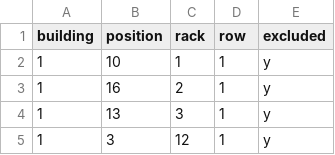
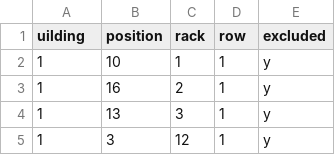
Before and after one commit to PeakMining/OfflineMiners, a CSV file: OfflineMiners_Exclusion.csv, drawn as a sheet; only a part is shown.

Commit message:
Update OfflineMiners_Exclusion.csv

```diff
--- a/OfflineMiners_Exclusion.csv
+++ b/OfflineMiners_Exclusion.csv
@@ -1,2 +1,2 @@
-building,position,rack,row,excluded
+uilding,position,rack,row,excluded
 1,10,1,1,y
```
